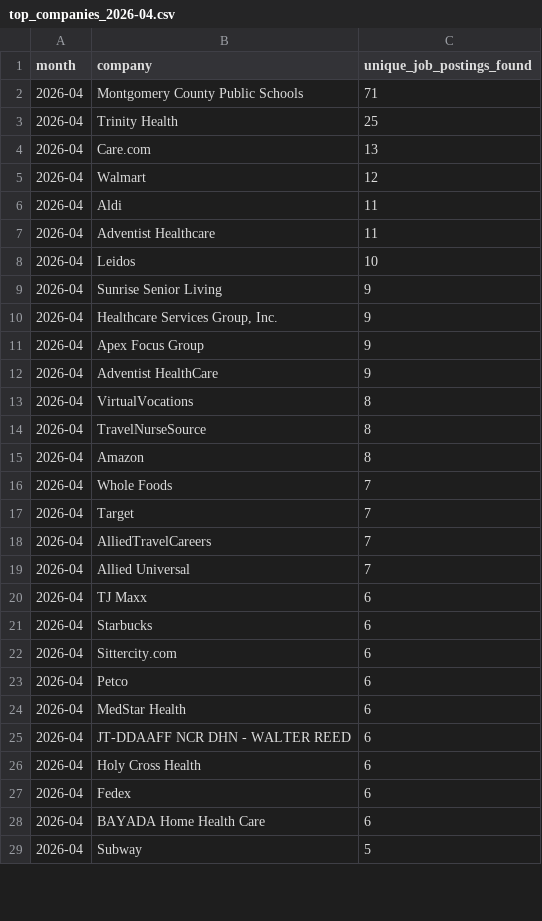
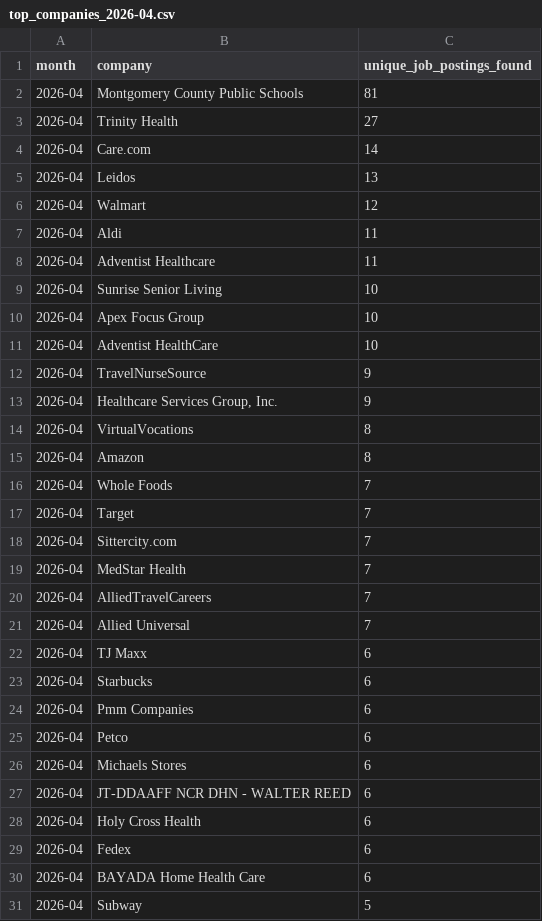
Before and after one commit to themeganerddddddd/MoCo-Hiring-Monitor, a CSV file: outputs/top_companies_2026-04.csv, drawn as a sheet; only a part is shown; the diff covers the shown part only.

```diff
--- a/outputs/top_companies_2026-04.csv
+++ b/outputs/top_companies_2026-04.csv
@@ -1,5 +1,6 @@
 month,company,unique_job_postings_found
-2026-04,Montgomery County Public Schools,71
-2026-04,Trinity Health,25
-2026-04,Care.com,13
+2026-04,Montgomery County Public Schools,81
+2026-04,Trinity Health,27
+2026-04,Care.com,14
+2026-04,Leidos,13
 2026-04,Walmart,12
@@ -7,9 +8,8 @@ month,company,unique_job_postings_found
 2026-04,Adventist Healthcare,11
-2026-04,Leidos,10
-2026-04,Sunrise Senior Living,9
+2026-04,Sunrise Senior Living,10
+2026-04,Apex Focus Group,10
+2026-04,Adventist HealthCare,10
+2026-04,TravelNurseSource,9
 2026-04,"Healthcare Services Group, Inc.",9
-2026-04,Apex Focus Group,9
-2026-04,Adventist HealthCare,9
 2026-04,VirtualVocations,8
-2026-04,TravelNurseSource,8
 2026-04,Amazon,8
@@ -17,2 +17,4 @@ month,company,unique_job_postings_found
 2026-04,Target,7
+2026-04,Sittercity.com,7
+2026-04,MedStar Health,7
 2026-04,AlliedTravelCareers,7
@@ -21,5 +23,5 @@ month,company,unique_job_postings_found
 2026-04,Starbucks,6
-2026-04,Sittercity.com,6
+2026-04,Pmm Companies,6
 2026-04,Petco,6
-2026-04,MedStar Health,6
+2026-04,Michaels Stores,6
 2026-04,JT-DDAAFF NCR DHN - WALTER REED,6
```
Also changed, not shown: 2 removed rows elsewhere in this file, 11 other files.
